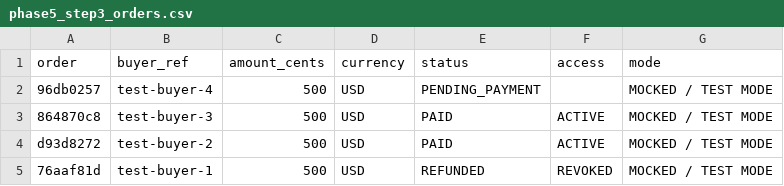
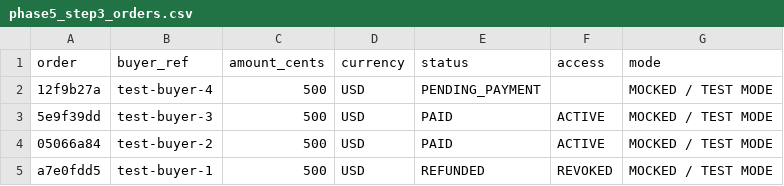
Before and after one commit to Sharl23/FounderOS, a CSV file: outputs/phase5_step3_orders.csv, drawn as a sheet.

```diff
--- a/outputs/phase5_step3_orders.csv
+++ b/outputs/phase5_step3_orders.csv
@@ -1,5 +1,5 @@
 order,buyer_ref,amount_cents,currency,status,access,mode
-96db0257,test-buyer-4,500,USD,PENDING_PAYMENT,,MOCKED / TEST MODE
-864870c8,test-buyer-3,500,USD,PAID,ACTIVE,MOCKED / TEST MODE
-d93d8272,test-buyer-2,500,USD,PAID,ACTIVE,MOCKED / TEST MODE
-76aaf81d,test-buyer-1,500,USD,REFUNDED,REVOKED,MOCKED / TEST MODE
+12f9b27a,test-buyer-4,500,USD,PENDING_PAYMENT,,MOCKED / TEST MODE
+5e9f39dd,test-buyer-3,500,USD,PAID,ACTIVE,MOCKED / TEST MODE
+05066a84,test-buyer-2,500,USD,PAID,ACTIVE,MOCKED / TEST MODE
+a7e0fdd5,test-buyer-1,500,USD,REFUNDED,REVOKED,MOCKED / TEST MODE
```
Also changed, not shown: 28 other files.
